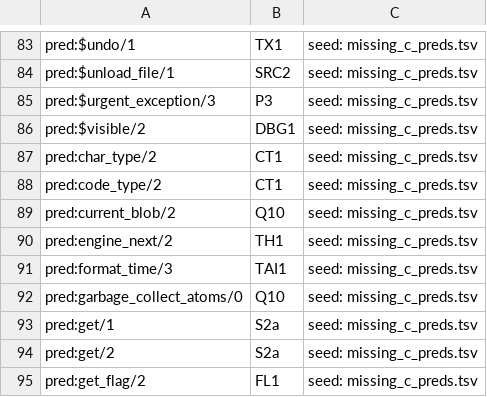
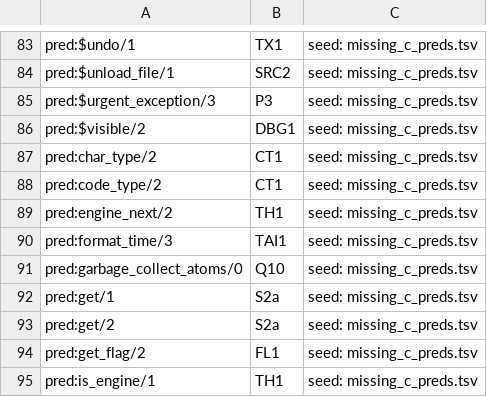
Before and after one commit to CognitiveSubstratesAI/LogicKernel, a TSV file: docs/r2_owners.tsv, drawn as a sheet; only a part is shown, gaps mark what is left out; the shorter side is filled out with more unchanged rows.

```diff
--- a/docs/r2_owners.tsv
+++ b/docs/r2_owners.tsv
@@ -88,3 +88,2 @@ pred:char_type/2	CT1	seed: missing_c_preds.tsv
 pred:code_type/2	CT1	seed: missing_c_preds.tsv
-pred:current_blob/2	Q10	seed: missing_c_preds.tsv
 pred:engine_next/2	TH1	seed: missing_c_preds.tsv
```
Also changed, not shown: 5 other files.
